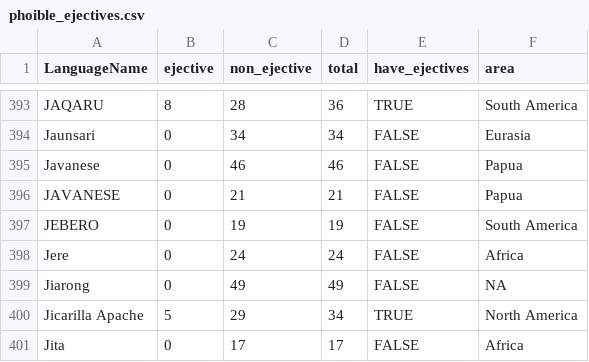
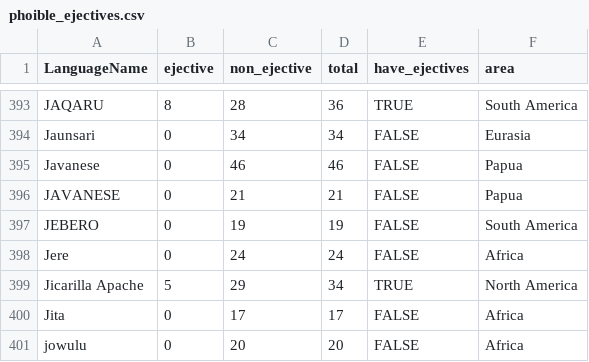
Before and after one commit to agricolamz/r_on_line_course_data, a CSV file: phoible_ejectives.csv, drawn as a sheet; only a part is shown, gaps mark what is left out; the shorter side is filled out with more unchanged rows.

Commit message:
add phoible_ejectives dataset

```diff
--- a/phoible_ejectives.csv
+++ b/phoible_ejectives.csv
@@ -398,3 +398,2 @@ JEBERO,0,19,19,FALSE,South America
 Jere,0,24,24,FALSE,Africa
-Jiarong,0,49,49,FALSE,NA
 Jicarilla Apache,5,29,34,TRUE,North America
```
